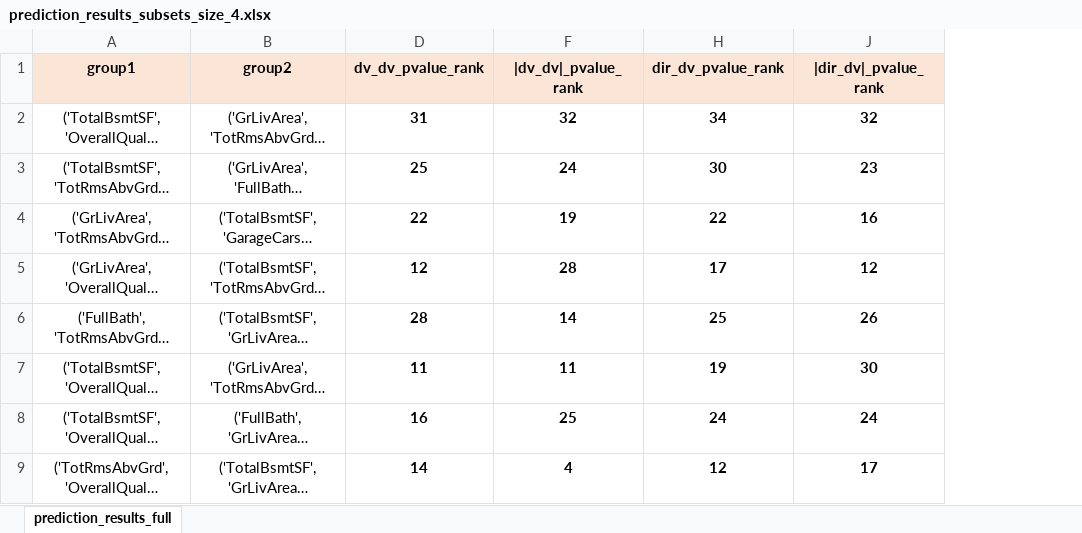
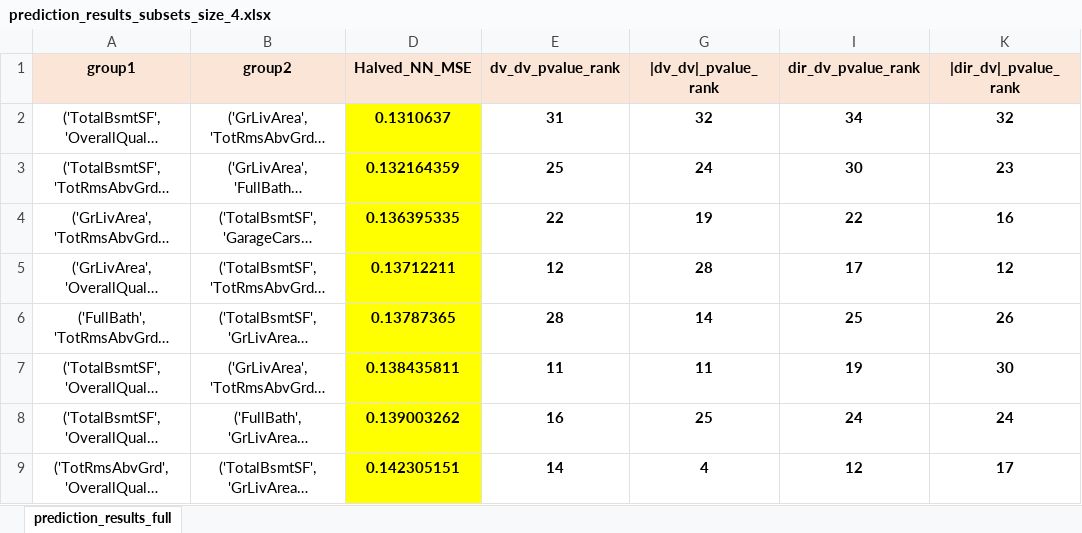
Before and after one commit to YuvalAlf/Deconstracting_Neural_Networks, an Excel workbook: Houses Prices/prediction_results_subsets_size_4.xlsx, sheet prediction_results_full, drawn as a sheet; only a part is shown; long unchanged cells end in …; values as stored, in another font and other column widths than the file's, no borders; conditional formats not drawn; the diff names each change by its address in the sheet, - before the commit and + after, or states it on an @@ line.

```diff
--- a/Houses Prices/prediction_results_subsets_size_4.xlsx (sheet prediction_results_full)
+++ b/Houses Prices/prediction_results_subsets_size_4.xlsx (sheet prediction_results_full)
+column D (Halved_NN_MSE), rows 2-9: 0.1310637 | 0.132164359 | 0.136395335 | 0.13712211 | 0.13787365 | 0.138435811 | 0.139003262 | 0.142305151
```
Also changed, not shown: Houses Prices/prediction_results_full.xlsx, 5 other files.
